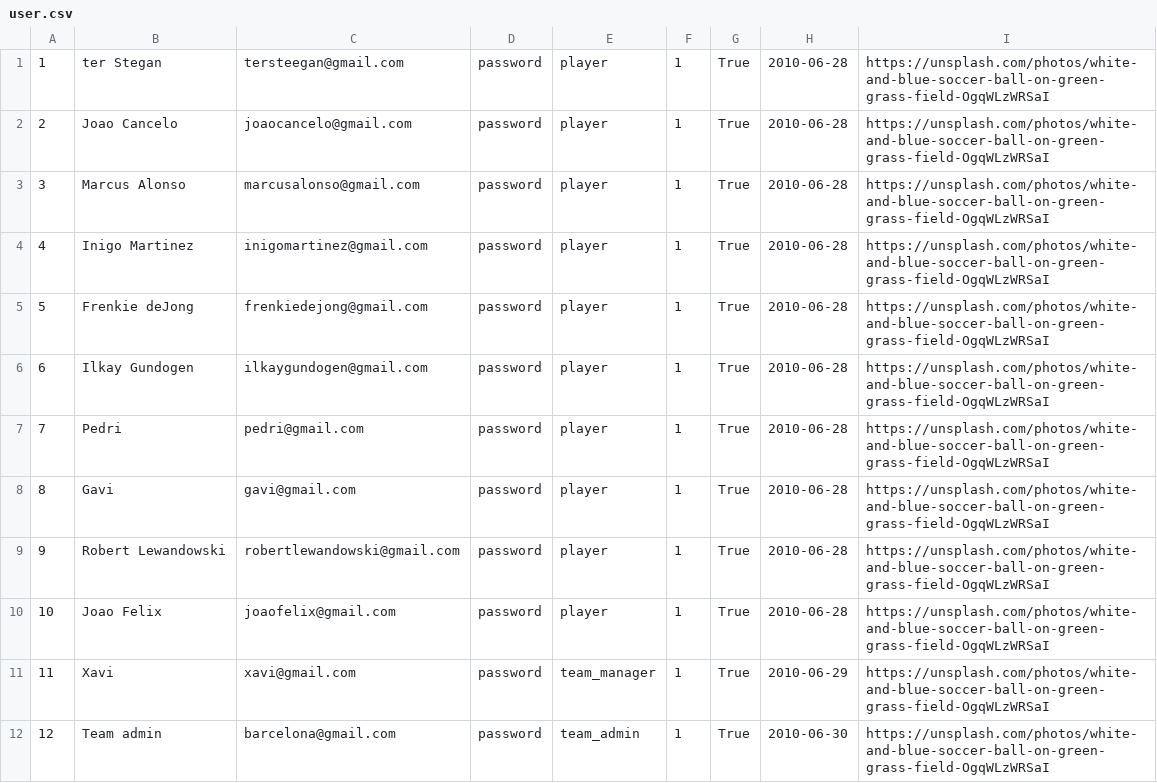
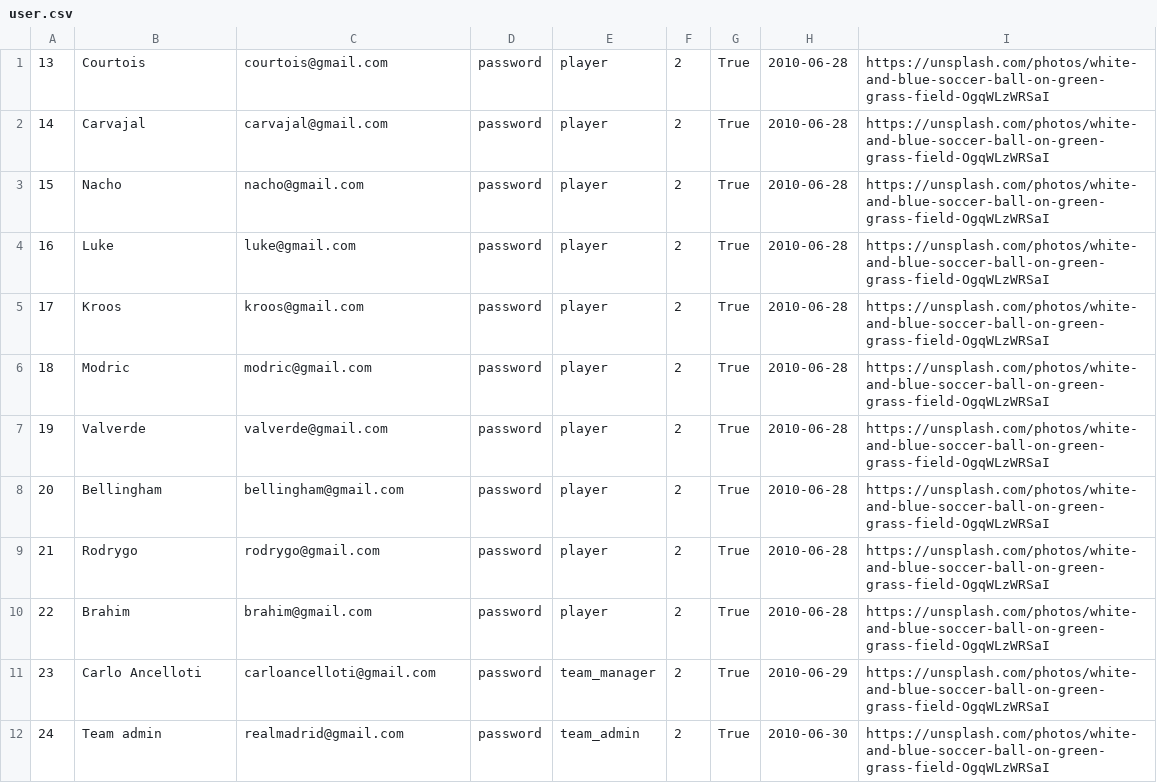
Before and after one commit to shriram1998/MSc, a CSV file: SD/data/user.csv, drawn as a sheet.

```diff
--- a/SD/data/user.csv
+++ b/SD/data/user.csv
@@ -1,12 +1,12 @@
-1,ter Stegan,tersteegan@gmail.com, password, player,1, True, 2010-06-28,https://unsplash.com/photos/white-and-blue-soccer-ball-on-green-grass-field-OgqWLzWRSaI
-2,Joao Cancelo,joaocancelo@gmail.com, password, player,1, True, 2010-06-28,https://unsplash.com/photos/white-and-blue-soccer-ball-on-green-grass-field-OgqWLzWRSaI
-3,Marcus Alonso,marcusalonso@gmail.com, password, player,1, True, 2010-06-28,https://unsplash.com/photos/white-and-blue-soccer-ball-on-green-grass-field-OgqWLzWRSaI
-4,Inigo Martinez,inigomartinez@gmail.com, password, player,1, True, 2010-06-28,https://unsplash.com/photos/white-and-blue-soccer-ball-on-green-grass-field-OgqWLzWRSaI
-5,Frenkie deJong,frenkiedejong@gmail.com, password, player,1, True, 2010-06-28,https://unsplash.com/photos/white-and-blue-soccer-ball-on-green-grass-field-OgqWLzWRSaI
-6,Ilkay Gundogen,ilkaygundogen@gmail.com, password, player,1, True, 2010-06-28,https://unsplash.com/photos/white-and-blue-soccer-ball-on-green-grass-field-OgqWLzWRSaI
-7,Pedri,pedri@gmail.com, password, player,1, True, 2010-06-28,https://unsplash.com/photos/white-and-blue-soccer-ball-on-green-grass-field-OgqWLzWRSaI
-8,Gavi,gavi@gmail.com, password, player,1, True, 2010-06-28,https://unsplash.com/photos/white-and-blue-soccer-ball-on-green-grass-field-OgqWLzWRSaI
-9,Robert Lewandowski,robertlewandowski@gmail.com, password, player,1, True, 2010-06-28,https://unsplash.com/photos/white-and-blue-soccer-ball-on-green-grass-field-OgqWLzWRSaI
-10,Joao Felix ,joaofelix@gmail.com, password, player,1, True, 2010-06-28,https://unsplash.com/photos/white-and-blue-soccer-ball-on-green-grass-field-OgqWLzWRSaI
-11,Xavi,xavi@gmail.com,password,team_manager,1, True, 2010-06-29,https://unsplash.com/photos/white-and-blue-soccer-ball-on-green-grass-field-OgqWLzWRSaI
-12,Team admin,barcelona@gmail.com,password,team_admin,1, True, 2010-06-30,https://unsplash.com/photos/white-and-blue-soccer-ball-on-green-grass-field-OgqWLzWRSaI
+13,Courtois,courtois@gmail.com, password, player,2, True, 2010-06-28,https://unsplash.com/photos/white-and-blue-soccer-ball-on-green-grass-field-OgqWLzWRSaI
+14,Carvajal,carvajal@gmail.com, password, player,2, True, 2010-06-28,https://unsplash.com/photos/white-and-blue-soccer-ball-on-green-grass-field-OgqWLzWRSaI
+15,Nacho,nacho@gmail.com, password, player,2, True, 2010-06-28,https://unsplash.com/photos/white-and-blue-soccer-ball-on-green-grass-field-OgqWLzWRSaI
+16,Luke,luke@gmail.com, password, player,2, True, 2010-06-28,https://unsplash.com/photos/white-and-blue-soccer-ball-on-green-grass-field-OgqWLzWRSaI
+17,Kroos,kroos@gmail.com, password, player,2, True, 2010-06-28,https://unsplash.com/photos/white-and-blue-soccer-ball-on-green-grass-field-OgqWLzWRSaI
+18,Modric,modric@gmail.com, password, player,2, True, 2010-06-28,https://unsplash.com/photos/white-and-blue-soccer-ball-on-green-grass-field-OgqWLzWRSaI
+19,Valverde,valverde@gmail.com, password, player,2, True, 2010-06-28,https://unsplash.com/photos/white-and-blue-soccer-ball-on-green-grass-field-OgqWLzWRSaI
+20,Bellingham,bellingham@gmail.com, password, player,2, True, 2010-06-28,https://unsplash.com/photos/white-and-blue-soccer-ball-on-green-grass-field-OgqWLzWRSaI
+21,Rodrygo,rodrygo@gmail.com, password, player,2, True, 2010-06-28,https://unsplash.com/photos/white-and-blue-soccer-ball-on-green-grass-field-OgqWLzWRSaI
+22,Brahim,brahim@gmail.com, password, player,2, True, 2010-06-28,https://unsplash.com/photos/white-and-blue-soccer-ball-on-green-grass-field-OgqWLzWRSaI
+23,Carlo Ancelloti,carloancelloti@gmail.com,password,team_manager,2, True, 2010-06-29,https://unsplash.com/photos/white-and-blue-soccer-ball-on-green-grass-field-OgqWLzWRSaI
+24,Team admin,realmadrid@gmail.com,password,team_admin,2, True, 2010-06-30,https://unsplash.com/photos/white-and-blue-soccer-ball-on-green-grass-field-OgqWLzWRSaI
```
Also changed, not shown: SD/data/player.csv, 40 other files.
